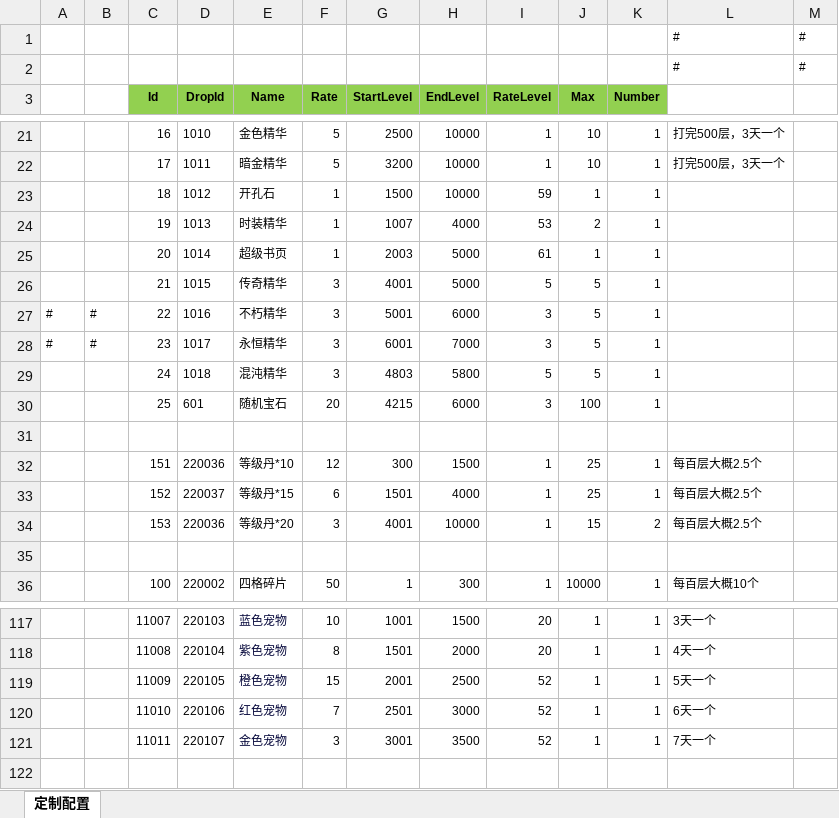
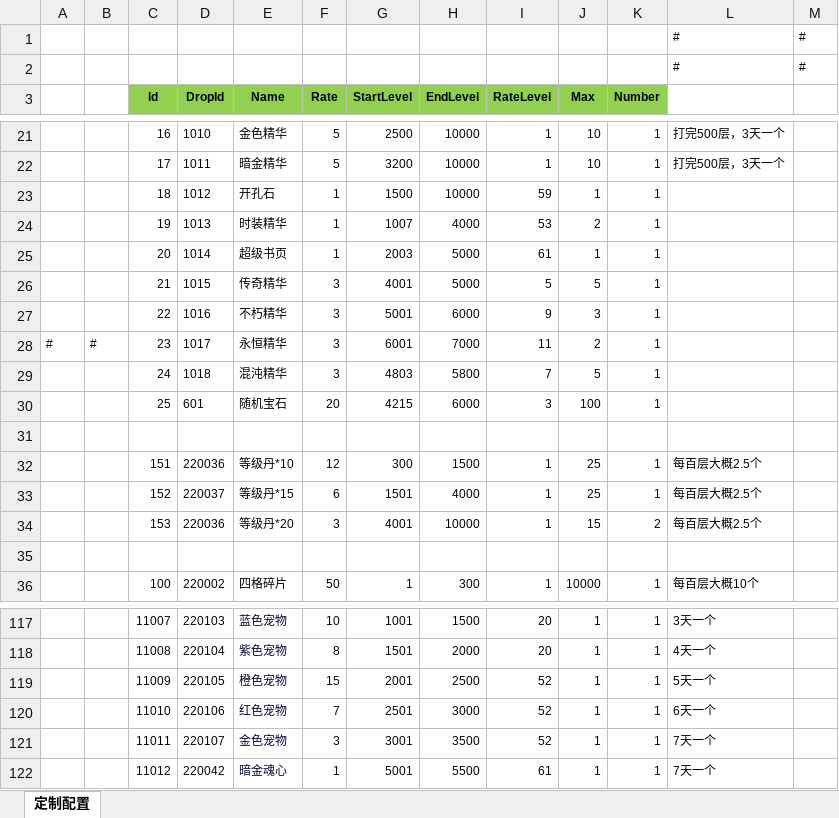
Before and after one commit to wokanjianyang/WrittenLegend, an Excel workbook: Excel/InfiniteDropConfig.xlsx, sheet 定制配置, drawn as a sheet; only a part is shown, gaps mark what is left out; values as stored, in another font and other column widths than the file's, no borders; the diff names each change by its address in the sheet, - before the commit and + after, or states it on an @@ line.

```diff
--- a/Excel/InfiniteDropConfig.xlsx (sheet 定制配置)
+++ b/Excel/InfiniteDropConfig.xlsx (sheet 定制配置)
-A27: #
+A27: (empty)
-B27: #
+B27: (empty)
-I27 (RateLevel): 3
+I27 (RateLevel): 9
-J27 (Max): 5
+J27 (Max): 3
-I28 (RateLevel): 3
+I28 (RateLevel): 11
-J28 (Max): 5
+J28 (Max): 2
-I29 (RateLevel): 5
+I29 (RateLevel): 7
+row 122:  |  | 11012 | 220042 | 暗金魂心 | 1 | 5001 | 5500 | 61 | 1 | 1 | 7天一个
```
Also changed, not shown: Excel/DropConfig.xlsx, Excel/InfiniteConfig.xlsx, 11 other files.
